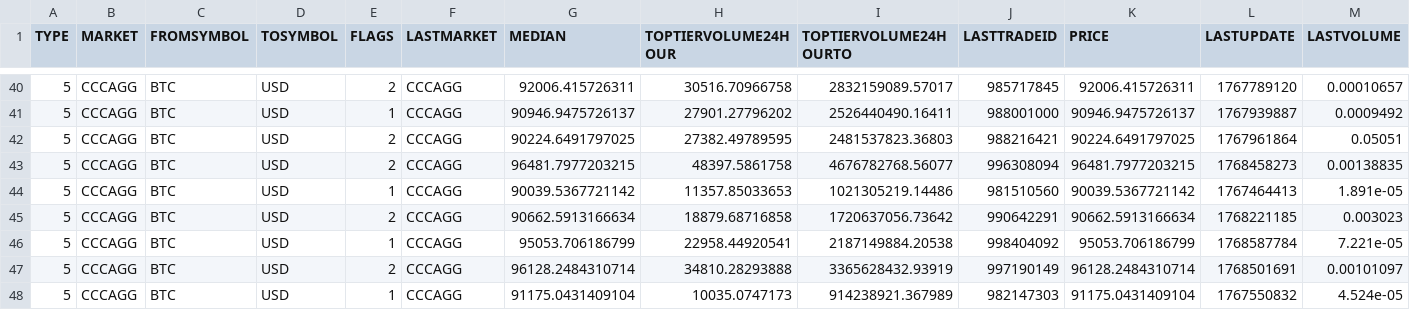
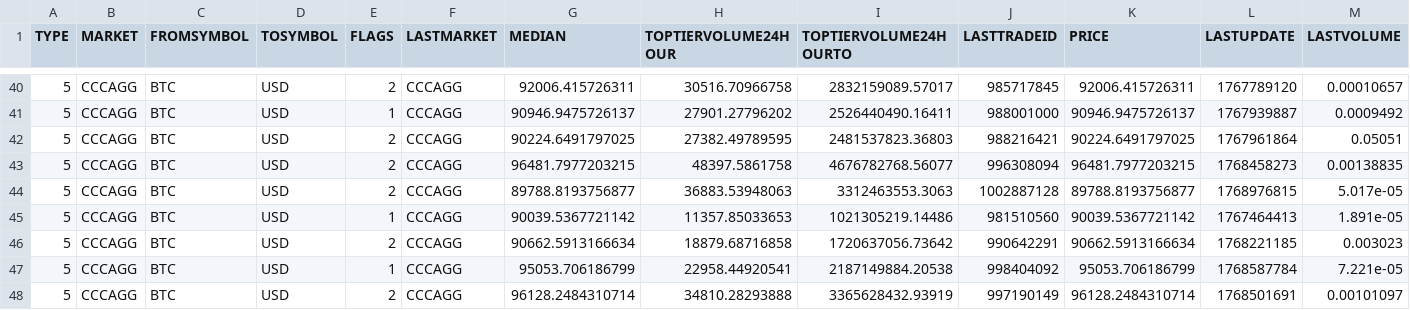
Before and after one commit to stpunos/bitcoin-datasets, a CSV file: data/coindesk/pricemultifull.csv, drawn as a sheet; only a part is shown, gaps mark what is left out; the shorter side is filled out with more unchanged rows; rows hold the shown columns only; the diff names each change by its address in the sheet, - before the commit and + after, or states it on an @@ line.

```diff
--- a/data/coindesk/pricemultifull.csv
+++ b/data/coindesk/pricemultifull.csv
+row 44: 5 | CCCAGG | BTC | USD | 2 | CCCAGG | 89788.8193756877 | 36883.53948063 | 3312463553.3063 | 1002887128 | 89788.8193756877 | 1768976815 | 5.017e-05
```
Also changed, not shown: data/coindesk/histoday.csv, data/coindesk/histohour.csv, 2 other files.
